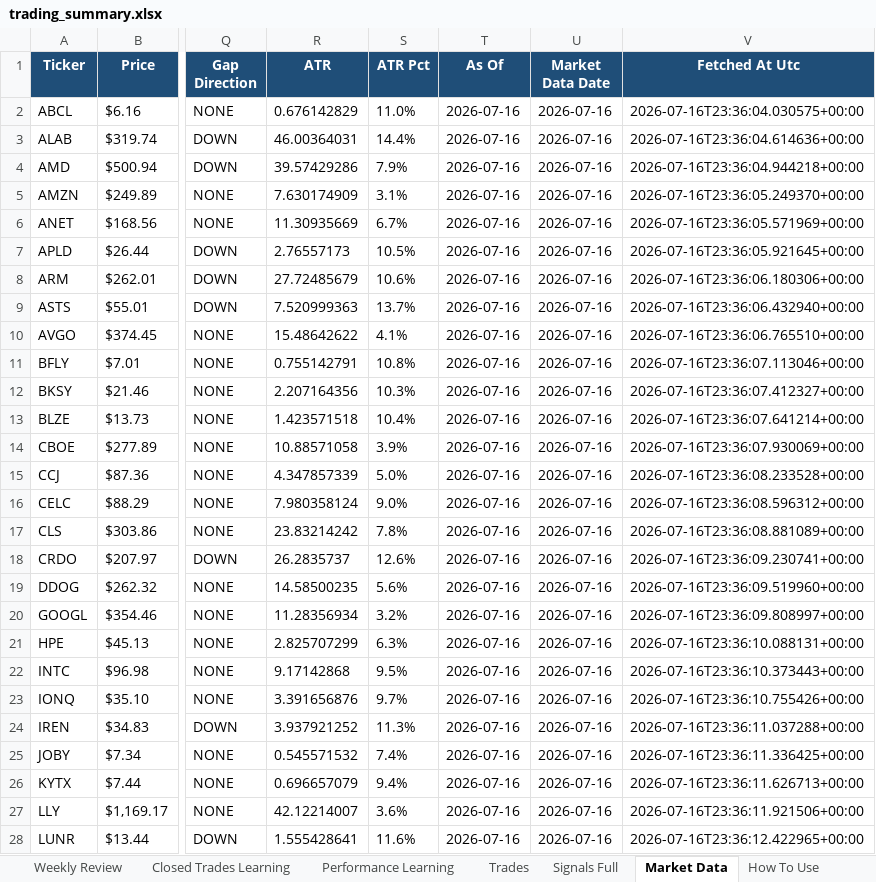
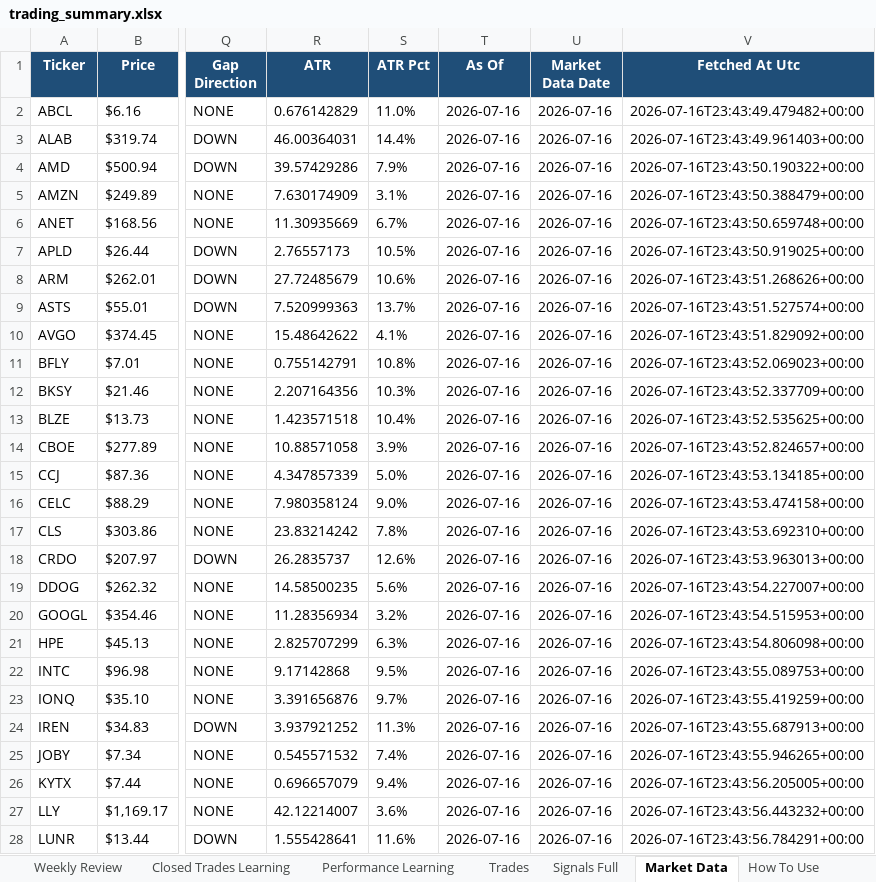
Before and after one commit to nicklc14/trading-engine-v2, an Excel workbook: output/trading_summary.xlsx, sheet Market Data, drawn as a sheet; only a part is shown, gaps mark what is left out; values as stored, in another font and other column widths than the file's, no borders; the diff covers the shown part only; the diff names each change by its address in the sheet, - before the commit and + after, or states it on an @@ line.

```diff
--- a/output/trading_summary.xlsx (sheet Market Data)
+++ b/output/trading_summary.xlsx (sheet Market Data)
-V2 (Fetched At Utc): 2026-07-16T23:36:04.030575+00:00
+V2 (Fetched At Utc): 2026-07-16T23:43:49.479482+00:00
-V3 (Fetched At Utc): 2026-07-16T23:36:04.614636+00:00
+V3 (Fetched At Utc): 2026-07-16T23:43:49.961403+00:00
-V4 (Fetched At Utc): 2026-07-16T23:36:04.944218+00:00
+V4 (Fetched At Utc): 2026-07-16T23:43:50.190322+00:00
-V5 (Fetched At Utc): 2026-07-16T23:36:05.249370+00:00
+V5 (Fetched At Utc): 2026-07-16T23:43:50.388479+00:00
-V6 (Fetched At Utc): 2026-07-16T23:36:05.571969+00:00
+V6 (Fetched At Utc): 2026-07-16T23:43:50.659748+00:00
-V7 (Fetched At Utc): 2026-07-16T23:36:05.921645+00:00
+V7 (Fetched At Utc): 2026-07-16T23:43:50.919025+00:00
-V8 (Fetched At Utc): 2026-07-16T23:36:06.180306+00:00
+V8 (Fetched At Utc): 2026-07-16T23:43:51.268626+00:00
-V9 (Fetched At Utc): 2026-07-16T23:36:06.432940+00:00
+V9 (Fetched At Utc): 2026-07-16T23:43:51.527574+00:00
-V10 (Fetched At Utc): 2026-07-16T23:36:06.765510+00:00
+V10 (Fetched At Utc): 2026-07-16T23:43:51.829092+00:00
-V11 (Fetched At Utc): 2026-07-16T23:36:07.113046+00:00
+V11 (Fetched At Utc): 2026-07-16T23:43:52.069023+00:00
-V12 (Fetched At Utc): 2026-07-16T23:36:07.412327+00:00
+V12 (Fetched At Utc): 2026-07-16T23:43:52.337709+00:00
-V13 (Fetched At Utc): 2026-07-16T23:36:07.641214+00:00
+V13 (Fetched At Utc): 2026-07-16T23:43:52.535625+00:00
-V14 (Fetched At Utc): 2026-07-16T23:36:07.930069+00:00
+V14 (Fetched At Utc): 2026-07-16T23:43:52.824657+00:00
-V15 (Fetched At Utc): 2026-07-16T23:36:08.233528+00:00
+V15 (Fetched At Utc): 2026-07-16T23:43:53.134185+00:00
-V16 (Fetched At Utc): 2026-07-16T23:36:08.596312+00:00
+V16 (Fetched At Utc): 2026-07-16T23:43:53.474158+00:00
-V17 (Fetched At Utc): 2026-07-16T23:36:08.881089+00:00
+V17 (Fetched At Utc): 2026-07-16T23:43:53.692310+00:00
-V18 (Fetched At Utc): 2026-07-16T23:36:09.230741+00:00
+V18 (Fetched At Utc): 2026-07-16T23:43:53.963013+00:00
-V19 (Fetched At Utc): 2026-07-16T23:36:09.519960+00:00
+V19 (Fetched At Utc): 2026-07-16T23:43:54.227007+00:00
-V20 (Fetched At Utc): 2026-07-16T23:36:09.808997+00:00
+V20 (Fetched At Utc): 2026-07-16T23:43:54.515953+00:00
-V21 (Fetched At Utc): 2026-07-16T23:36:10.088131+00:00
+V21 (Fetched At Utc): 2026-07-16T23:43:54.806098+00:00
-V22 (Fetched At Utc): 2026-07-16T23:36:10.373443+00:00
+V22 (Fetched At Utc): 2026-07-16T23:43:55.089753+00:00
-V23 (Fetched At Utc): 2026-07-16T23:36:10.755426+00:00
+V23 (Fetched At Utc): 2026-07-16T23:43:55.419259+00:00
-V24 (Fetched At Utc): 2026-07-16T23:36:11.037288+00:00
+V24 (Fetched At Utc): 2026-07-16T23:43:55.687913+00:00
-V25 (Fetched At Utc): 2026-07-16T23:36:11.336425+00:00
+V25 (Fetched At Utc): 2026-07-16T23:43:55.946265+00:00
-V26 (Fetched At Utc): 2026-07-16T23:36:11.626713+00:00
+V26 (Fetched At Utc): 2026-07-16T23:43:56.205005+00:00
-V27 (Fetched At Utc): 2026-07-16T23:36:11.921506+00:00
+V27 (Fetched At Utc): 2026-07-16T23:43:56.443232+00:00
-V28 (Fetched At Utc): 2026-07-16T23:36:12.422965+00:00
+V28 (Fetched At Utc): 2026-07-16T23:43:56.784291+00:00
```
Also changed, not shown: 27 edited cells elsewhere in this sheet, sheet Candidate Review, sheet Data Quality, sheet Dashboard, 7 other files.
